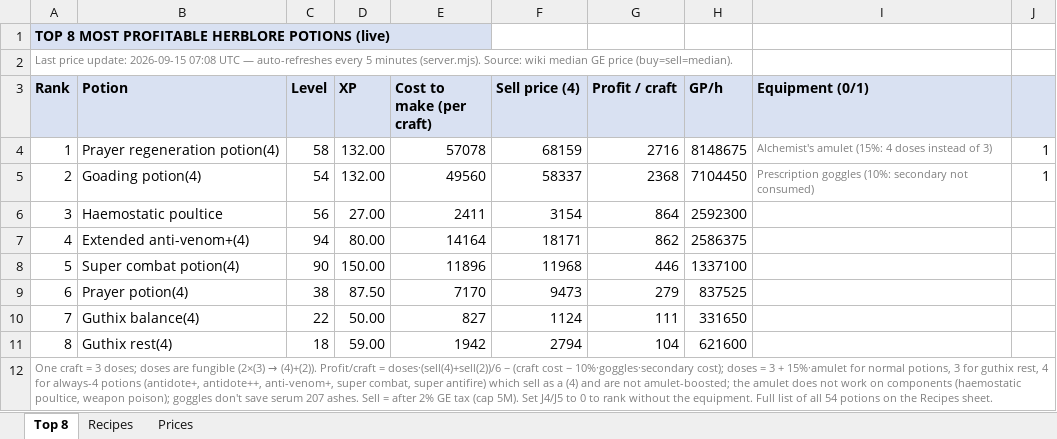
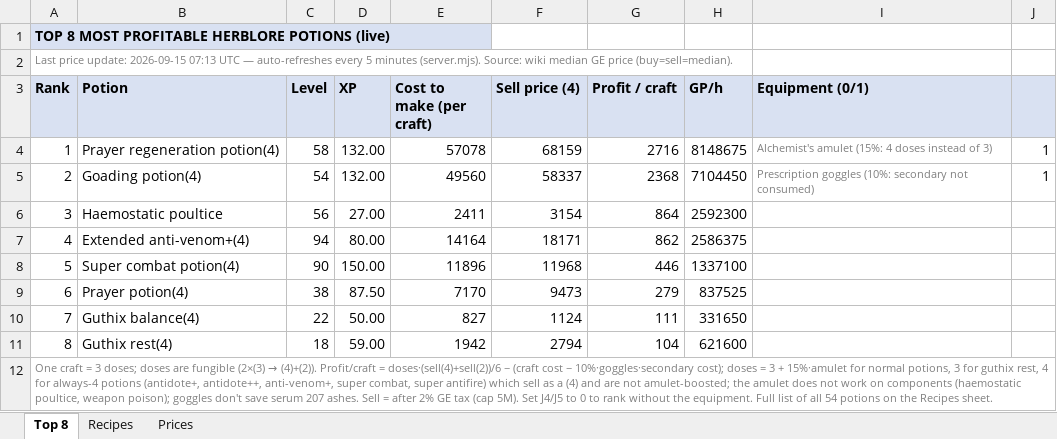
Before and after one commit to ihatenamez/herblore, an Excel workbook: docs/herblore_top8.xlsx, sheet Top 8, drawn as a sheet; values as stored, in another font and other column widths than the file's, no borders; the diff names each change by its address in the sheet, - before the commit and + after, or states it on an @@ line.

```diff
--- a/docs/herblore_top8.xlsx (sheet Top 8)
+++ b/docs/herblore_top8.xlsx (sheet Top 8)
-A2 (Rank): …update: 2026-09-15 07:08 UTC —…
+A2 (Rank): …update: 2026-09-15 07:13 UTC —…
```
Also changed, not shown: sheet Prices, herblore_top8.xlsx, 2 other files.
